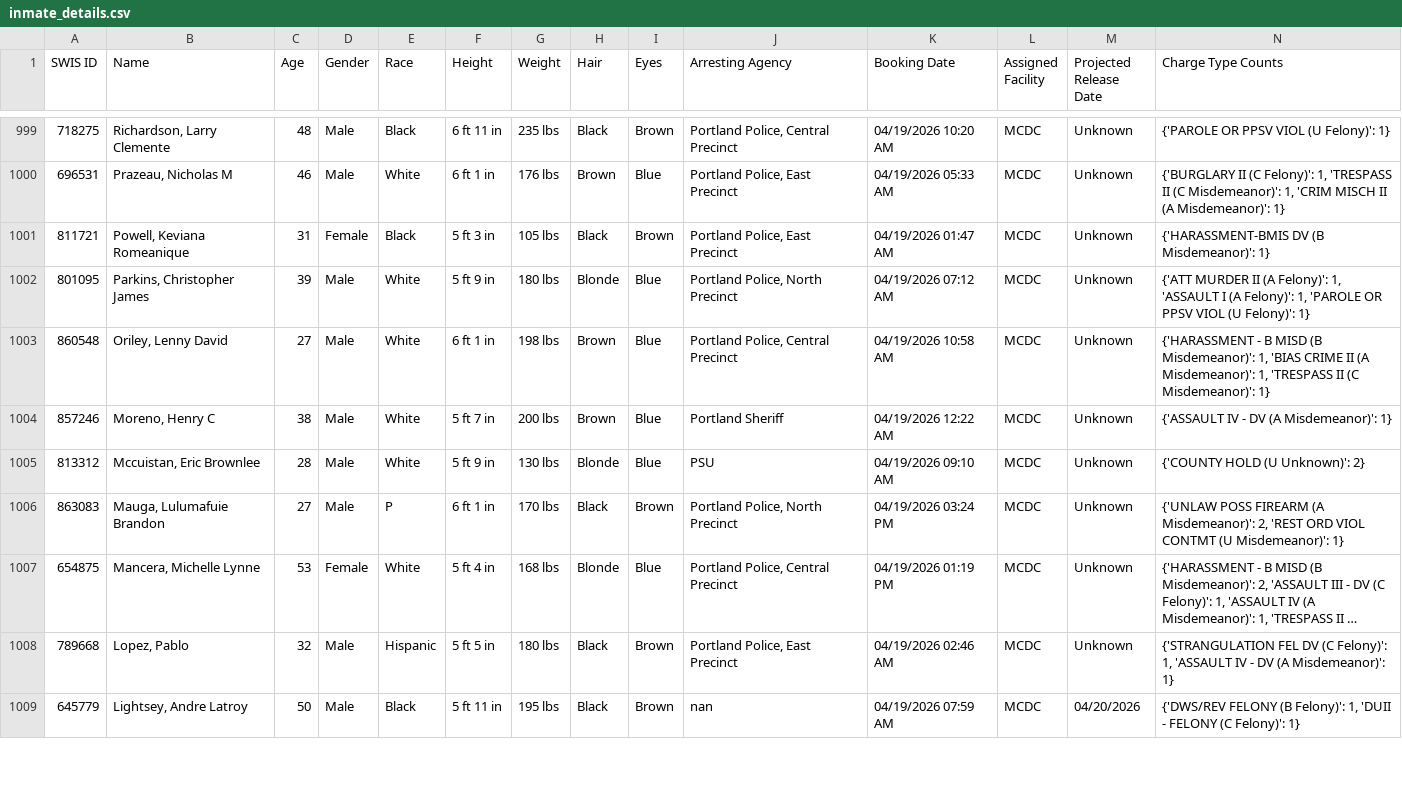
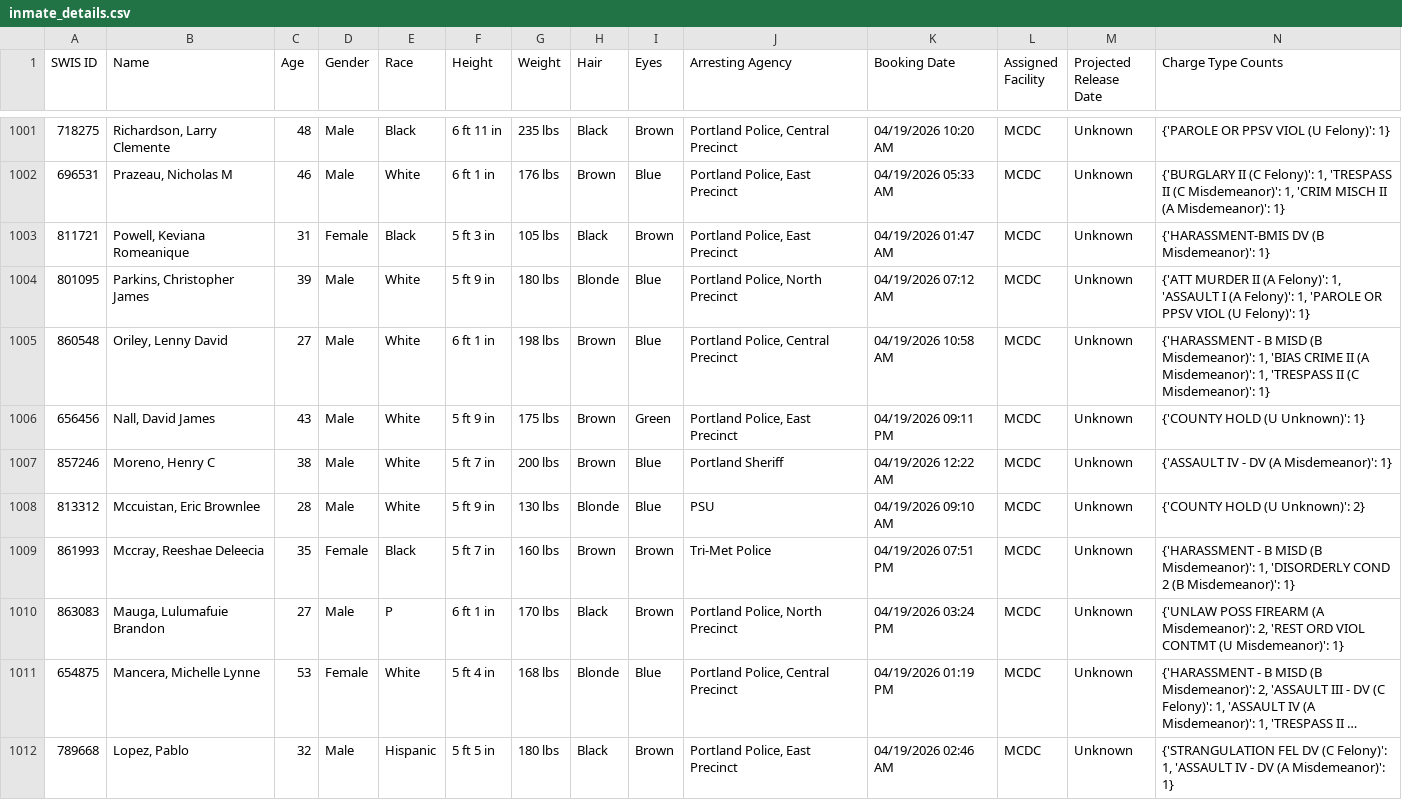
Before and after one commit to NguyenDa18/Portland-Jail-Data-Crawler, a CSV file: csvs/inmate_details.csv, drawn as a sheet; only a part is shown, gaps mark what is left out; the shorter side is filled out with more unchanged rows; long unchanged cells end in …; the diff covers the shown part only.

Commit message:
Latest inmate data update: Mon Apr 20 04:36:11 UTC 2026

```diff
--- a/csvs/inmate_details.csv
+++ b/csvs/inmate_details.csv
@@ -1003,4 +1005,6 @@ SWIS ID,Name,Age,Gender,Race,Height,Weight,Hair,Eyes,Arresting Agency,Booking Da
 860548,"Oriley, Lenny David",27,Male,White,6 ft 1 in,198 lbs,Brown,Blue,"Portland Police, Central Precinct",04/19/2026 10:58 AM,MCDC,Unknown,"{'HARASSMENT - B MISD (B Misdemeanor)': 1, 'BIAS CRIME II (A Misdemeanor)': 1, 'TRESPASS II (C Misdemeanor)': 1}"
+656456,"Nall, David James",43,Male,White,5 ft 9 in,175 lbs,Brown,Green,"Portland Police, East Precinct",04/19/2026 09:11 PM,MCDC,Unknown,{'COUNTY HOLD (U Unknown)': 1}
 857246,"Moreno, Henry C",38,Male,White,5 ft 7 in,200 lbs,Brown,Blue,Portland Sheriff,04/19/2026 12:22 AM,MCDC,Unknown,{'ASSAULT IV - DV (A Misdemeanor)': 1}
 813312,"Mccuistan, Eric Brownlee",28,Male,White,5 ft 9 in,130 lbs,Blonde,Blue,PSU,04/19/2026 09:10 AM,MCDC,Unknown,{'COUNTY HOLD (U Unknown)': 2}
+861993,"Mccray, Reeshae Deleecia",35,Female,Black,5 ft 7 in,160 lbs,Brown,Brown,Tri-Met Police,04/19/2026 07:51 PM,MCDC,Unknown,"{'HARASSMENT - B MISD (B Misdemeanor)': 1, 'DISORDERLY COND 2 (B Misdemeanor)': 1}"
 863083,"Mauga, Lulumafuie Brandon",27,Male,P,6 ft 1 in,170 lbs,Black,Brown,"Portland Police, North Precinct",04/19/2026 03:24 PM,MCDC,Unknown,"{'UNLAW POSS FIREARM (A Misdemeanor)': 2, 'REST ORD VIOL CONTMT (U Misdemeanor)': 1}"
```
Also changed, not shown: 3 added rows and 4 moved rows elsewhere in this file, csvs/inmate_bookings.csv, csvs/inmate_charges.csv.
